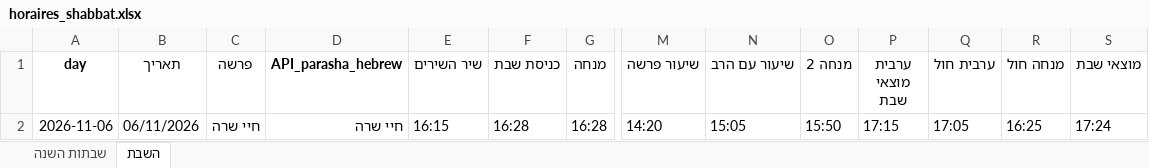
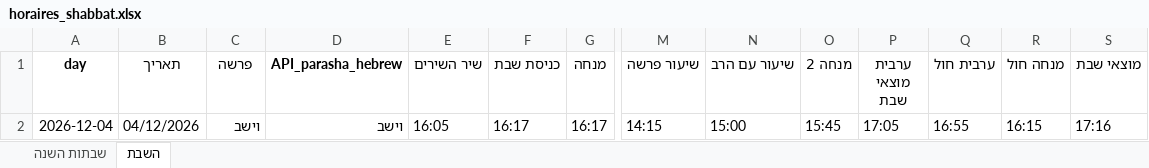
Before and after one commit to pilou73/horaires-shabbat, an Excel workbook: output/horaires_shabbat.xlsx, sheet השבת, drawn as a sheet; only a part is shown, gaps mark what is left out; values as stored, in another font and other column widths than the file's, no borders; the diff names each change by its address in the sheet, - before the commit and + after, or states it on an @@ line.

```diff
--- a/output/horaires_shabbat.xlsx (sheet השבת)
+++ b/output/horaires_shabbat.xlsx (sheet השבת)
-A2 (day): 2026-11-06
+A2 (day): 2026-12-04
-B2 (תאריך): 06/11/2026
+B2 (תאריך): 04/12/2026
-C2 (פרשה): חיי שרה
+C2 (פרשה): וישב
-D2 (API_parasha_hebrew): חיי שרה
+D2 (API_parasha_hebrew): וישב
-E2 (שיר השירים): 16:15
+E2 (שיר השירים): 16:05
-F2 (כניסת שבת): 16:28
+F2 (כניסת שבת): 16:17
-G2 (מנחה): 16:28
+G2 (מנחה): 16:17
-M2 (שיעור פרשה): 14:20
+M2 (שיעור פרשה): 14:15
-N2 (שיעור עם הרב): 15:05
+N2 (שיעור עם הרב): 15:00
-O2 (מנחה 2): 15:50
+O2 (מנחה 2): 15:45
-P2 (ערבית מוצאי שבת): 17:15
+P2 (ערבית מוצאי שבת): 17:05
-Q2 (ערבית חול): 17:05
+Q2 (ערבית חול): 16:55
-R2 (מנחה חול): 16:25
+R2 (מנחה חול): 16:15
-S2 (מוצאי שבת): 17:24
+S2 (מוצאי שבת): 17:16
```
Also changed, not shown: 7 other files.
